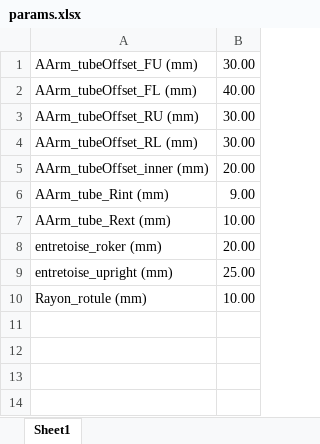
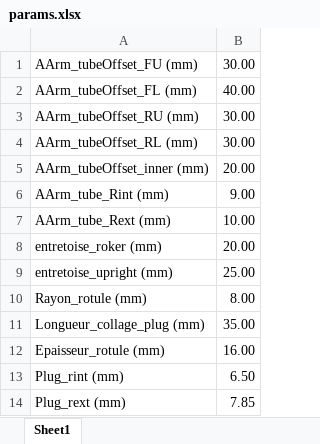
Before and after one commit to EOSCogniton/ELIZ-2021, an Excel workbook: SU_Suspension/params.xlsx, sheet Sheet1, drawn as a sheet; values as stored, in another font and other column widths than the file's, no borders; the diff names each change by its address in the sheet, - before the commit and + after, or states it on an @@ line.

Commit message:
Design table pour inserts

```diff
--- a/SU_Suspension/params.xlsx (sheet Sheet1)
+++ b/SU_Suspension/params.xlsx (sheet Sheet1)
-B10: 10.00
+B10: 8.00
+row 11: Longueur_collage_plug (mm) | 35.00
+row 12: Epaisseur_rotule (mm) | 16.00
+row 13: Plug_rint (mm) | 6.50
+row 14: Plug_rext (mm) | 7.85
```
Also changed, not shown: 1 other file.
